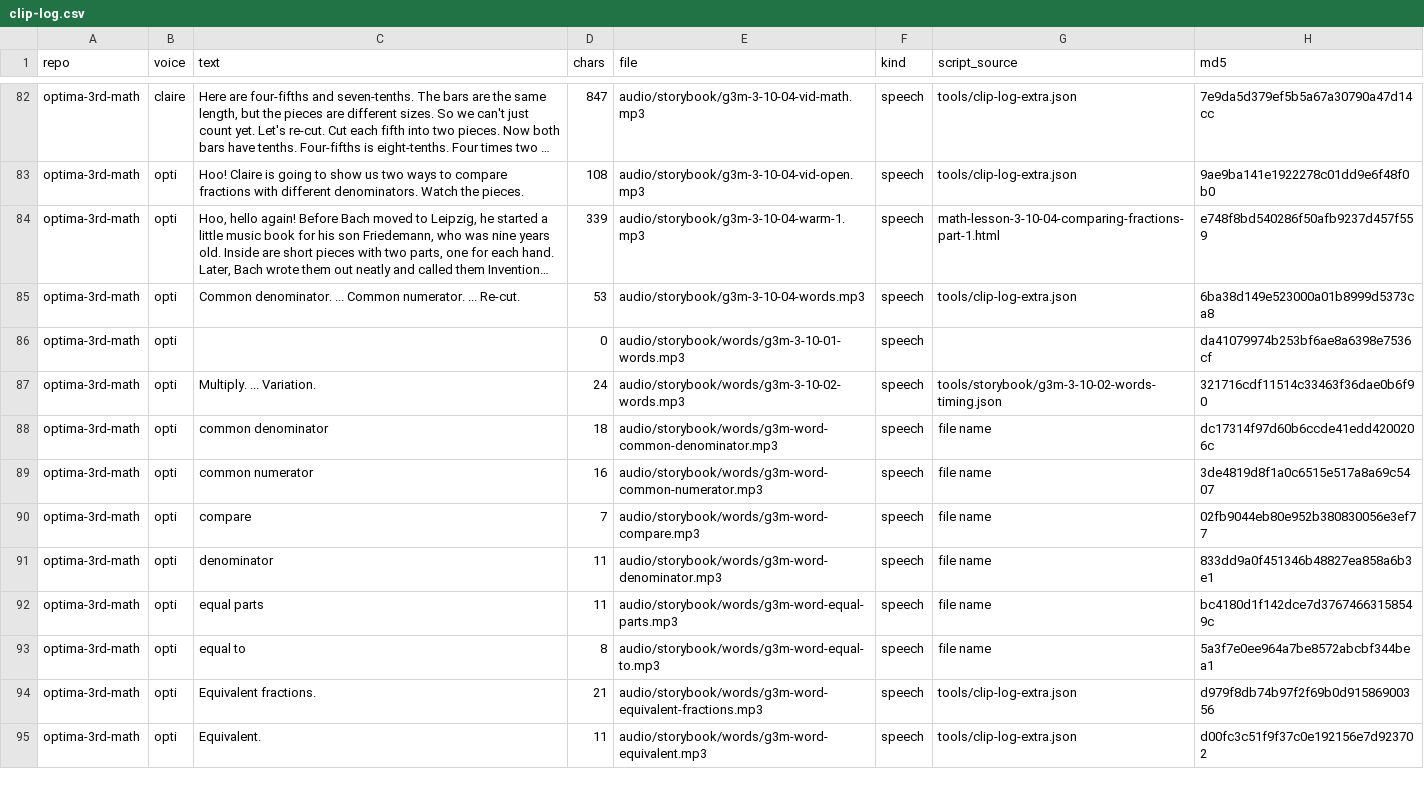
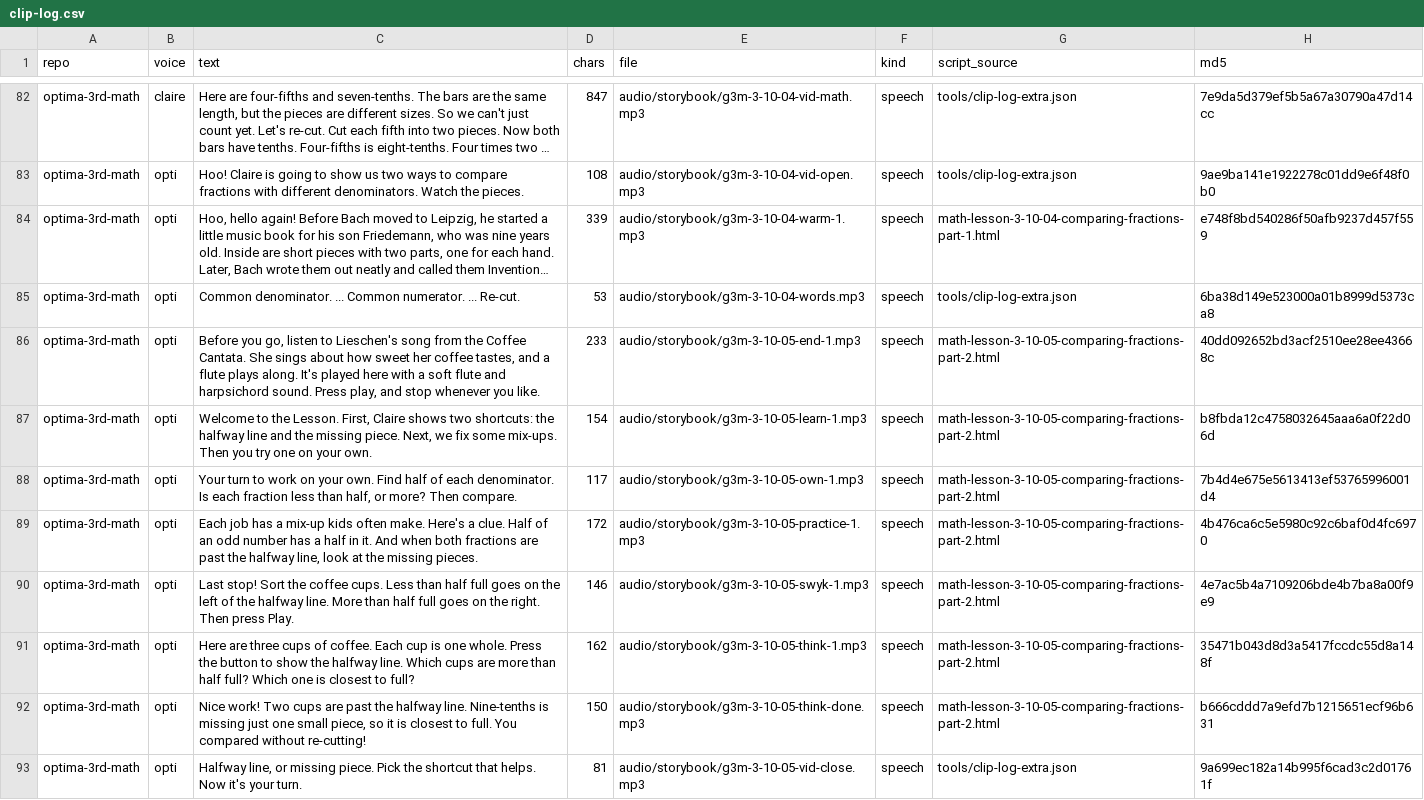
Before and after one commit to optimaondemand/optima-3rd-math, a CSV file: clip-log.csv, drawn as a sheet; only a part is shown, gaps mark what is left out; the shorter side is filled out with more unchanged rows; long unchanged cells end in …; the diff covers the shown part only; the diff names each change by its address in the sheet, - before the commit and + after, or states it on an @@ line.

```diff
--- a/clip-log.csv
+++ b/clip-log.csv
+row 86: optima-3rd-math | opti | Before you go, listen to Lieschen's song from the Coffee Cantata. She sings about how sweet her coffee tastes, and a flute plays along. It's played here with a soft flute and harpsichord sound. Press play, and stop whenever you like. | 233 | audio/storybook/g3m-3-10-05-end-1.mp3 | speech | math-lesson-3-10-05-comparing-fractions-part-2.html | 40dd092652bd3acf2510ee28ee43668c
+row 87: optima-3rd-math | opti | Welcome to the Lesson. First, Claire shows two shortcuts: the halfway line and the missing piece. Next, we fix some mix-ups. Then you try one on your own. | 154 | audio/storybook/g3m-3-10-05-learn-1.mp3 | speech | math-lesson-3-10-05-comparing-fractions-part-2.html | b8fbda12c4758032645aaa6a0f22d06d
+row 88: optima-3rd-math | opti | Your turn to work on your own. Find half of each denominator. Is each fraction less than half, or more? Then compare. | 117 | audio/storybook/g3m-3-10-05-own-1.mp3 | speech | math-lesson-3-10-05-comparing-fractions-part-2.html | 7b4d4e675e5613413ef53765996001d4
+row 89: optima-3rd-math | opti | Each job has a mix-up kids often make. Here's a clue. Half of an odd number has a half in it. And when both fractions are past the halfway line, look at the missing pieces. | 172 | audio/storybook/g3m-3-10-05-practice-1.mp3 | speech | math-lesson-3-10-05-comparing-fractions-part-2.html | 4b476ca6c5e5980c92c6baf0d4fc6970
+row 90: optima-3rd-math | opti | Last stop! Sort the coffee cups. Less than half full goes on the left of the halfway line. More than half full goes on the right. Then press Play. | 146 | audio/storybook/g3m-3-10-05-swyk-1.mp3 | speech | math-lesson-3-10-05-comparing-fractions-part-2.html | 4e7ac5b4a7109206bde4b7ba8a00f9e9
+row 91: optima-3rd-math | opti | Here are three cups of coffee. Each cup is one whole. Press the button to show the halfway line. Which cups are more than half full? Which one is closest to full? | 162 | audio/storybook/g3m-3-10-05-think-1.mp3 | speech | math-lesson-3-10-05-comparing-fractions-part-2.html | 35471b043d8d3a5417fccdc55d8a148f
+row 92: optima-3rd-math | opti | Nice work! Two cups are past the halfway line. Nine-tenths is missing just one small piece, so it is closest to full. You compared without re-cutting! | 150 | audio/storybook/g3m-3-10-05-think-done.mp3 | speech | math-lesson-3-10-05-comparing-fractions-part-2.html | b666cddd7a9efd7b1215651ecf96b631
+row 93: optima-3rd-math | opti | Halfway line, or missing piece. Pick the shortcut that helps. Now it's your turn. | 81 | audio/storybook/g3m-3-10-05-vid-close.mp3 | speech | tools/clip-log-extra.json | 9a699ec182a14b995f6cad3c2d01761f
```
Also changed, not shown: 7 added rows elsewhere in this file, 48 other files.
